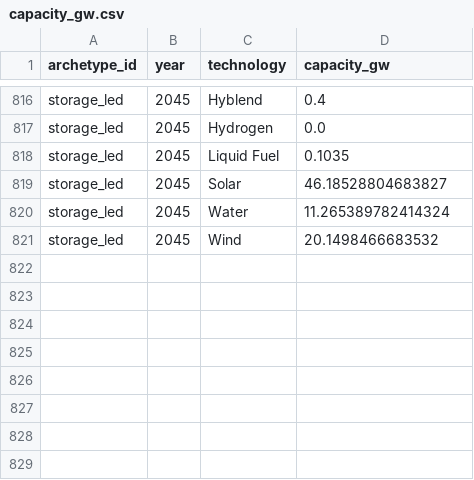
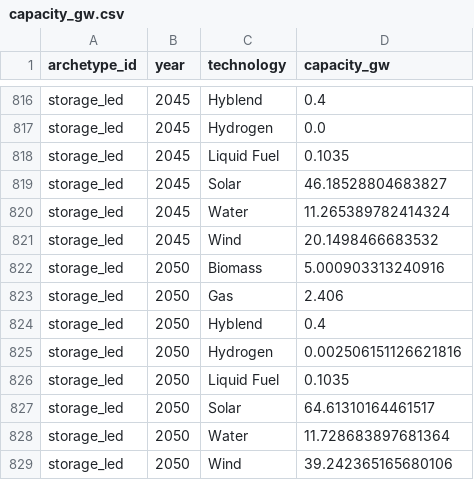
Before and after one commit to nickvanschoten/ISPyPSA, a CSV file: mvp_pass1_power/outputs/phase7_granular/capacity_gw.csv, drawn as a sheet; only a part is shown, gaps mark what is left out; the diff names each change by its address in the sheet, - before the commit and + after, or states it on an @@ line.

```diff
--- a/mvp_pass1_power/outputs/phase7_granular/capacity_gw.csv
+++ b/mvp_pass1_power/outputs/phase7_granular/capacity_gw.csv
+row 822: storage_led | 2050 | Biomass | 5.000903313240916
+row 823: storage_led | 2050 | Gas | 2.406
+row 824: storage_led | 2050 | Hyblend | 0.4
+row 825: storage_led | 2050 | Hydrogen | 0.002506151126621816
+row 826: storage_led | 2050 | Liquid Fuel | 0.1035
+row 827: storage_led | 2050 | Solar | 64.61310164461517
+row 828: storage_led | 2050 | Water | 11.728683897681364
+row 829: storage_led | 2050 | Wind | 39.242365165680106
```
Also changed, not shown: mvp_pass1_power/outputs/phase7_granular/demand_generation.csv, 1 other file.
